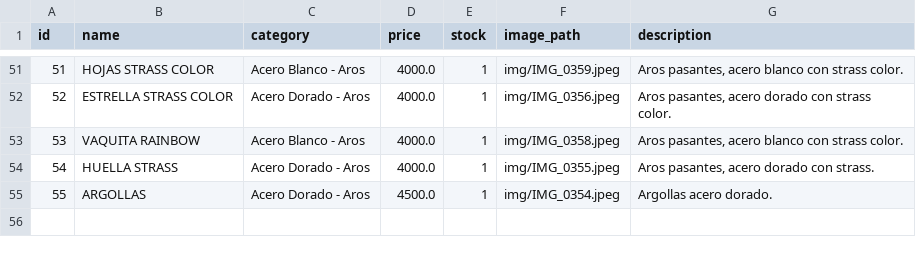
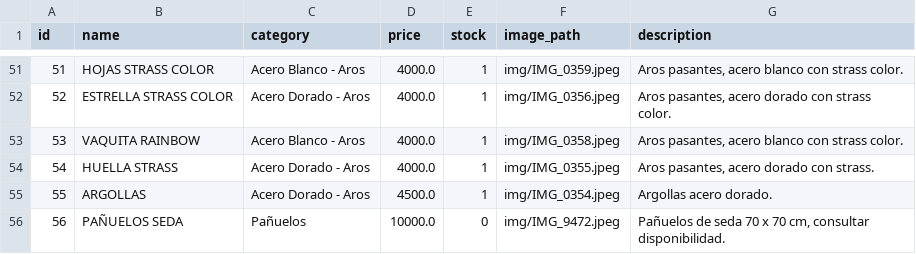
Before and after one commit to PierottiBR/glint_tienda_online, a CSV file: files_csv/products.csv, drawn as a sheet; only a part is shown, gaps mark what is left out.

Commit message:
Añadido producto: PAÑUELOS SEDA  (Pañuelos)

```diff
--- a/files_csv/products.csv
+++ b/files_csv/products.csv
@@ -55 +55,2 @@ id,name,category,price,stock,image_path,description
 55,ARGOLLAS ,Acero Dorado - Aros,4500.0,1,img/IMG_0354.jpeg,Argollas acero dorado.
+56,PAÑUELOS SEDA ,Pañuelos,10000.0,0,img/IMG_9472.jpeg,"Pañuelos de seda 70 x 70 cm, consultar disponibilidad."
```
